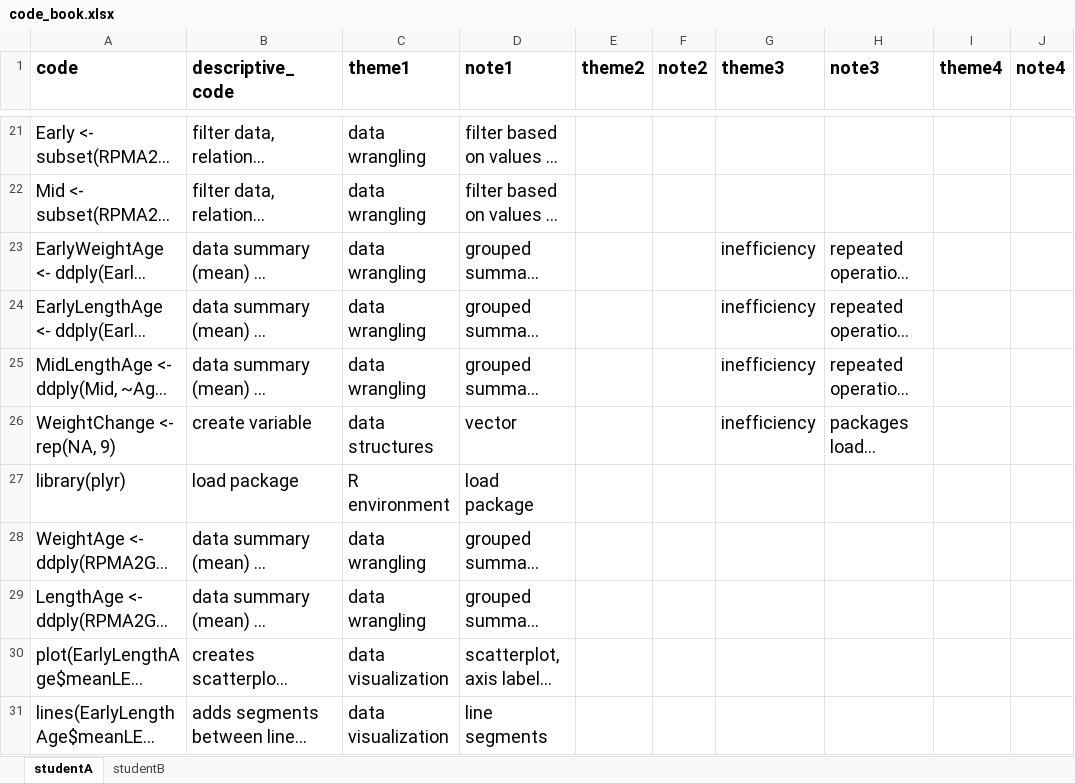
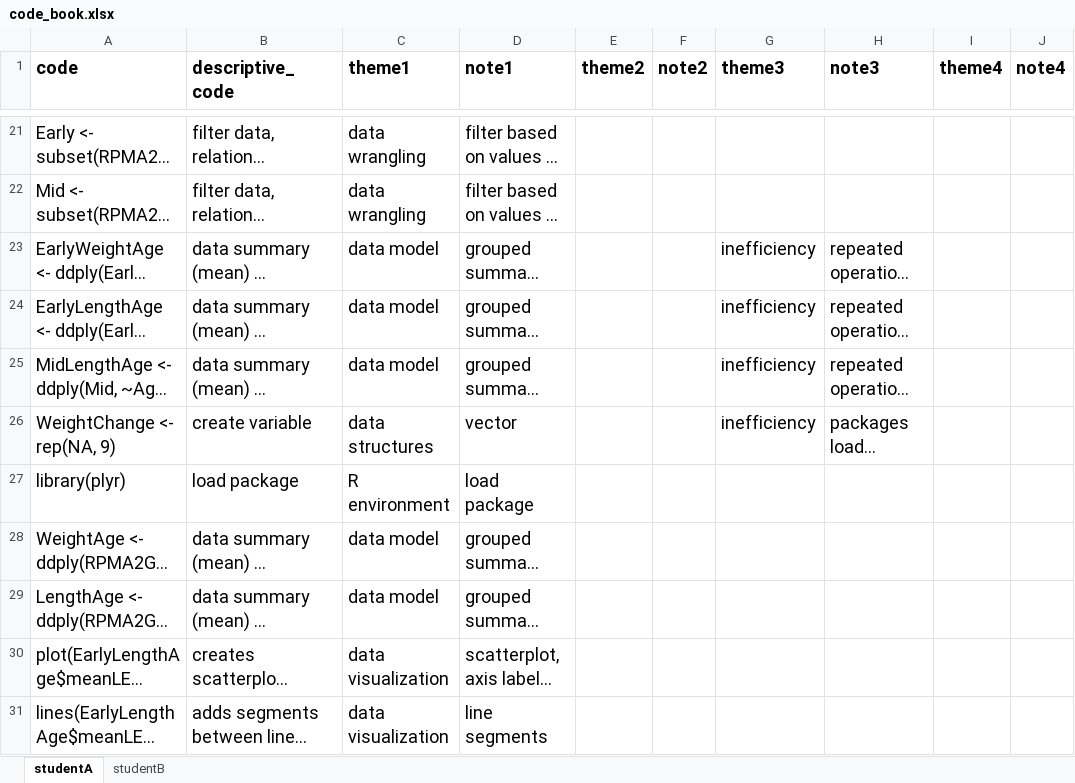
Before and after one commit to atheobold/QDA-tutorial-website, an Excel workbook: data/code_book.xlsx, sheet studentA, drawn as a sheet; only a part is shown, gaps mark what is left out; long unchanged cells end in …; values as stored, in another font and other column widths than the file's, no borders; the diff covers the shown part only; the diff names each change by its address in the sheet, - before the commit and + after, or states it on an @@ line.

Commit message:
notes for every theme for Student A

```diff
--- a/data/code_book.xlsx (sheet studentA)
+++ b/data/code_book.xlsx (sheet studentA)
-C23:C25 (theme1): data wrangling
+C23:C25 (theme1): data model
-C28:C29 (theme1): data wrangling
+C28:C29 (theme1): data model
```
Also changed, not shown: 74 edited cells elsewhere in this sheet, sheet studentB.
